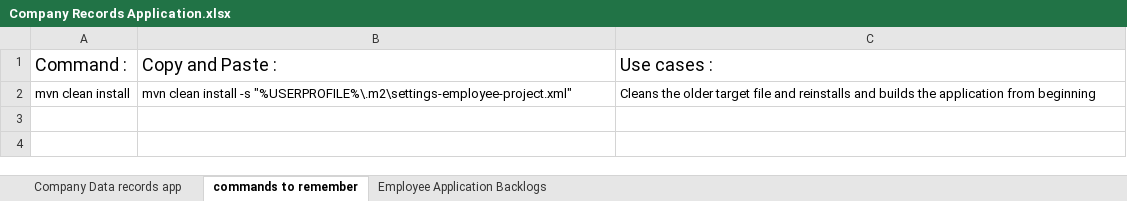
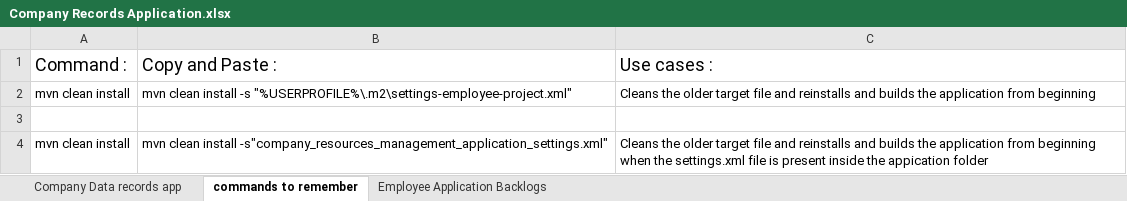
Before and after one commit to Sabbyasachi-Majumder/Company_Resources_Management_Application, an Excel workbook: Company Records Application.xlsx, sheet commands to remember, drawn as a sheet; values as stored, in another font and other column widths than the file's, no borders; the diff names each change by its address in the sheet, - before the commit and + after, or states it on an @@ line.

Commit message:
Renamed the folder to Company Resource Management Application . Made the folder a maven project . Created a pom.xml , custom settings.xml for build . This is the overall application which will contain other microservices controlled by the api-gateway service

```diff
--- a/Company Records Application.xlsx (sheet commands to remember)
+++ b/Company Records Application.xlsx (sheet commands to remember)
+row 3: (empty)
+row 4: mvn clean install | mvn clean install -s"company_resources_management_application_settings.xml" | Cleans the older target file and reinstalls and builds the application from beginning when the settings.xml file is present inside the appication folder
```
Also changed, not shown: 2 other files.
